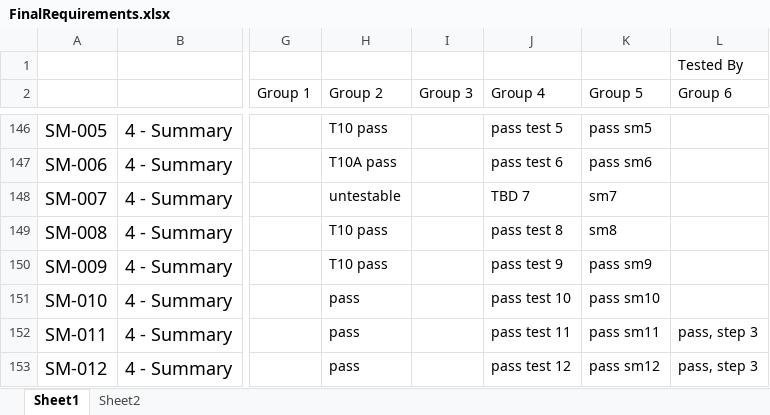
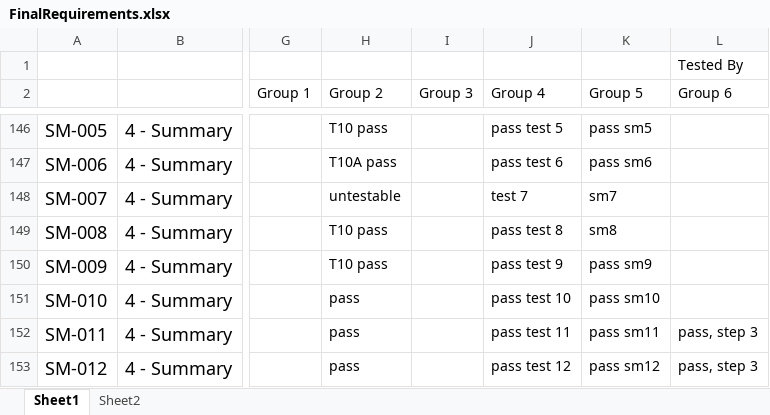
Before and after one commit to utastudents/cse3310-sp25-004, an Excel workbook: FinalRequirements/FinalRequirements.xlsx, sheet Sheet1, drawn as a sheet; only a part is shown, gaps mark what is left out; values as stored, in another font and other column widths than the file's, no borders; the diff names each change by its address in the sheet, - before the commit and + after, or states it on an @@ line.

Commit message:
update

```diff
--- a/FinalRequirements/FinalRequirements.xlsx (sheet Sheet1)
+++ b/FinalRequirements/FinalRequirements.xlsx (sheet Sheet1)
-J148 (Group 4): TBD 7
+J148 (Group 4): test 7
```
